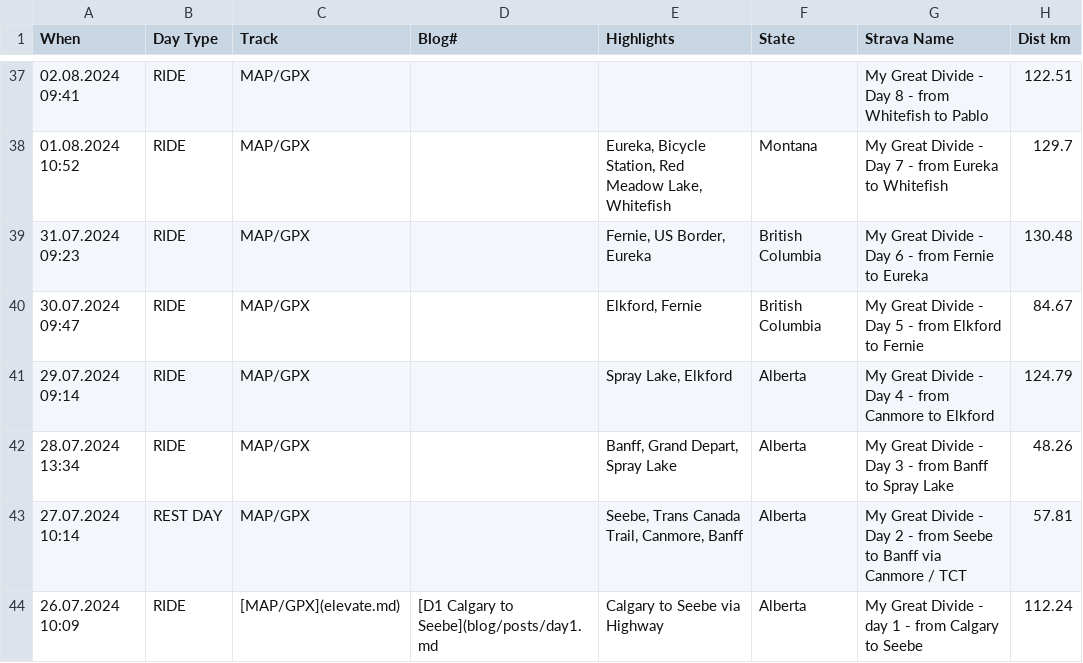
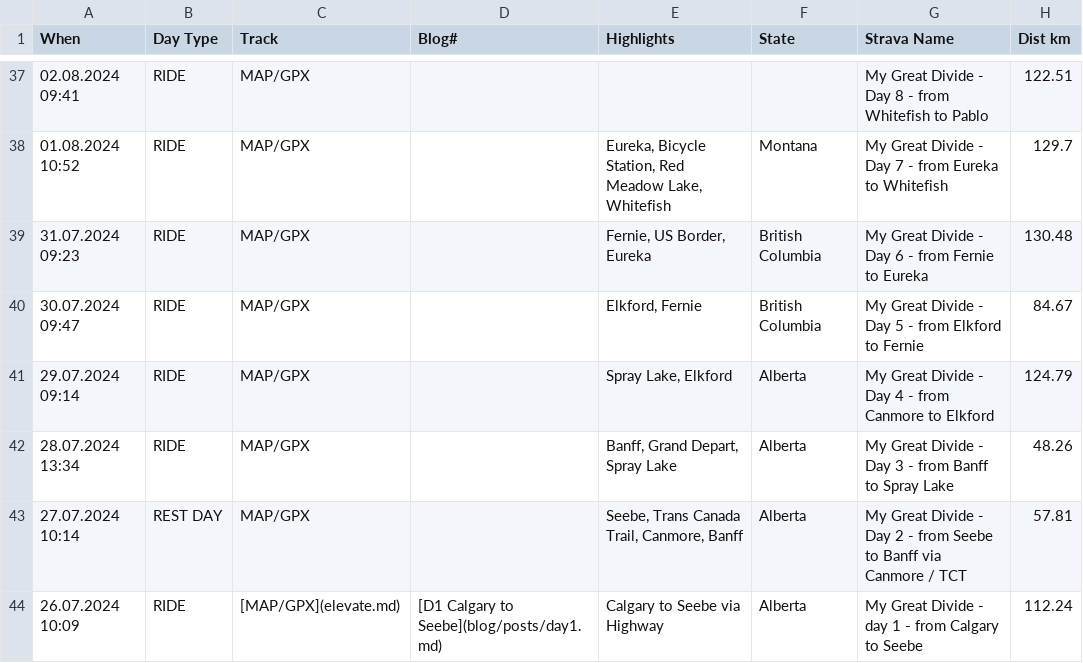
Before and after one commit to Siroccomeister/f3, a CSV file: docs/assets/tables/GDMBR.csv, drawn as a sheet; only a part is shown, gaps mark what is left out; the diff names each change by its address in the sheet, - before the commit and + after, or states it on an @@ line.

Commit message:
test csv

```diff
--- a/docs/assets/tables/GDMBR.csv
+++ b/docs/assets/tables/GDMBR.csv
-D44 (Blog#): [D1 Calgary to Seebe](blog/posts/day1.md
+D44 (Blog#): [D1 Calgary to Seebe](blog/posts/day1.md)
```
